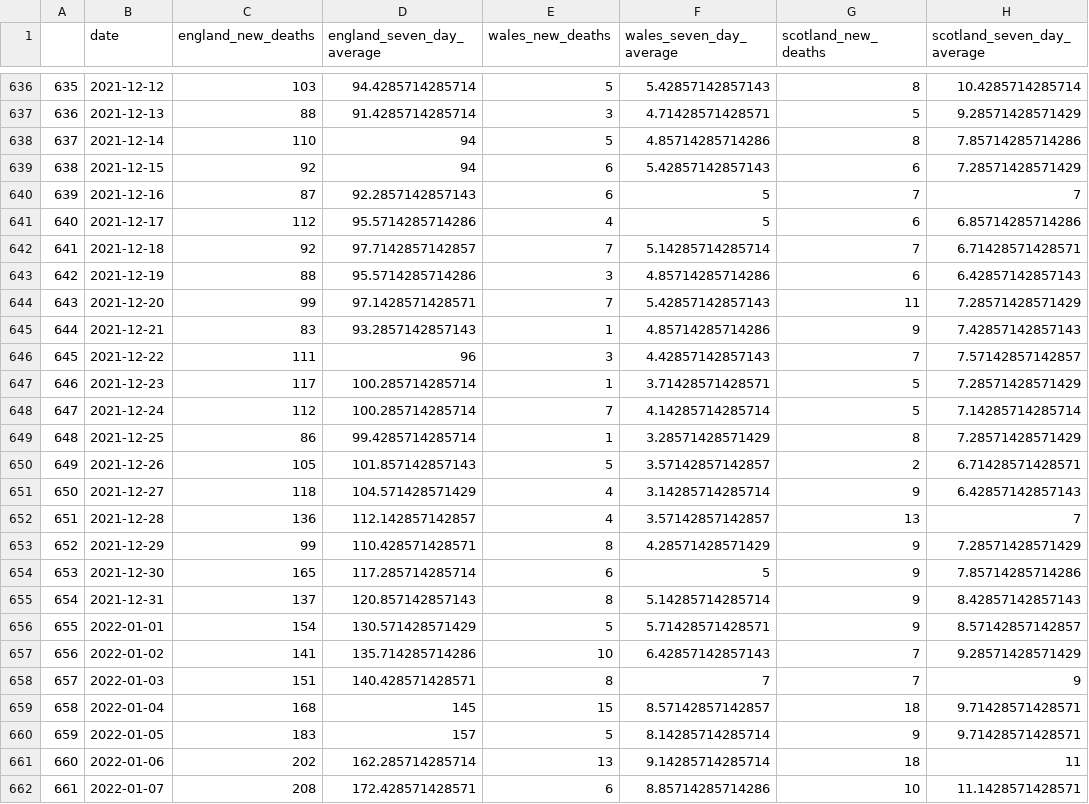
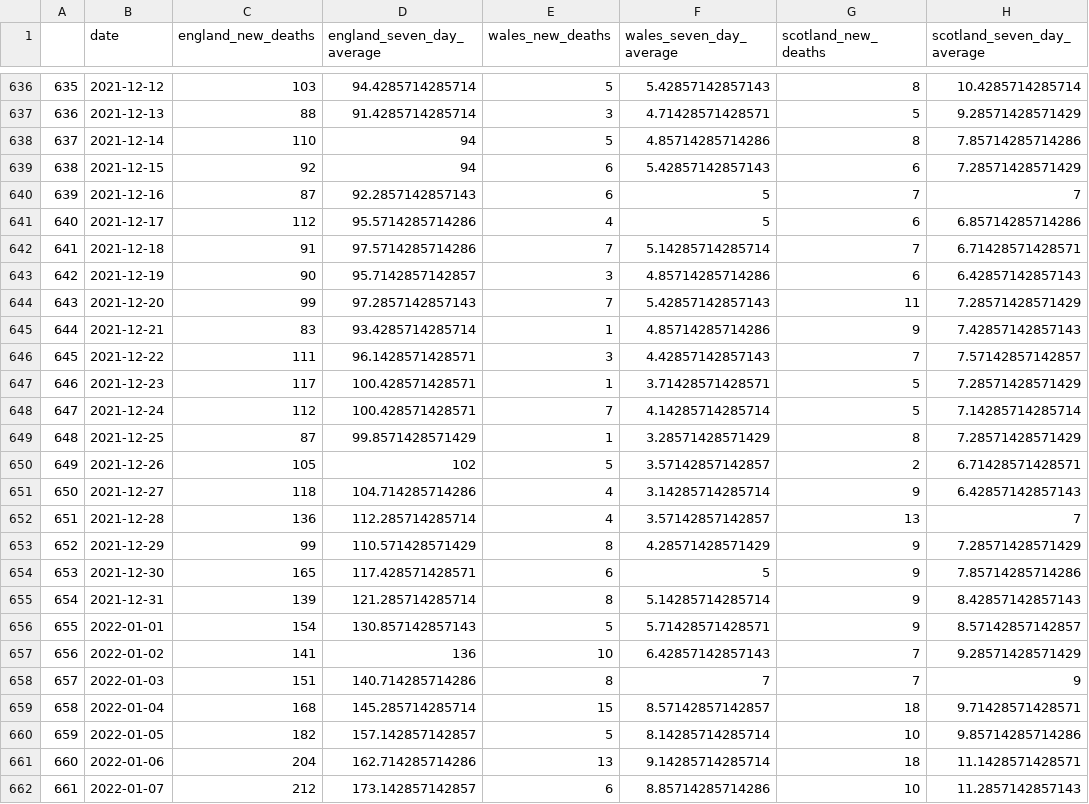
Before and after one commit to GWilloughby99/covid-automation, a CSV file: raw-data/deaths_nations.csv, drawn as a sheet; only a part is shown, gaps mark what is left out; the diff covers the shown part only; the diff names each change by its address in the sheet, - before the commit and + after, or states it on an @@ line.

```diff
--- a/raw-data/deaths_nations.csv
+++ b/raw-data/deaths_nations.csv
-C642 (england_new_deaths): 92
+C642 (england_new_deaths): 91
-D642 (england_seven_day_average): 97.7142857142857
+D642 (england_seven_day_average): 97.5714285714286
-C643 (england_new_deaths): 88
+C643 (england_new_deaths): 90
-D643 (england_seven_day_average): 95.5714285714286
+D643 (england_seven_day_average): 95.7142857142857
-D644 (england_seven_day_average): 97.1428571428571
+D644 (england_seven_day_average): 97.2857142857143
-D645 (england_seven_day_average): 93.2857142857143
+D645 (england_seven_day_average): 93.4285714285714
-D646 (england_seven_day_average): 96
+D646 (england_seven_day_average): 96.1428571428571
-D647:D648 (england_seven_day_average): 100.285714285714
+D647:D648 (england_seven_day_average): 100.428571428571
-C649 (england_new_deaths): 86
+C649 (england_new_deaths): 87
-D649 (england_seven_day_average): 99.4285714285714
+D649 (england_seven_day_average): 99.8571428571429
-D650 (england_seven_day_average): 101.857142857143
+D650 (england_seven_day_average): 102
-D651 (england_seven_day_average): 104.571428571429
+D651 (england_seven_day_average): 104.714285714286
-D652 (england_seven_day_average): 112.142857142857
+D652 (england_seven_day_average): 112.285714285714
-D653 (england_seven_day_average): 110.428571428571
+D653 (england_seven_day_average): 110.571428571429
-D654 (england_seven_day_average): 117.285714285714
+D654 (england_seven_day_average): 117.428571428571
-C655 (england_new_deaths): 137
+C655 (england_new_deaths): 139
-D655 (england_seven_day_average): 120.857142857143
+D655 (england_seven_day_average): 121.285714285714
-D656 (england_seven_day_average): 130.571428571429
+D656 (england_seven_day_average): 130.857142857143
-D657 (england_seven_day_average): 135.714285714286
+D657 (england_seven_day_average): 136
-D658 (england_seven_day_average): 140.428571428571
+D658 (england_seven_day_average): 140.714285714286
-D659 (england_seven_day_average): 145
+D659 (england_seven_day_average): 145.285714285714
-C660 (england_new_deaths): 183
+C660 (england_new_deaths): 182
-D660 (england_seven_day_average): 157
+D660 (england_seven_day_average): 157.142857142857
-G660 (scotland_new_deaths): 9
+G660 (scotland_new_deaths): 10
-H660 (scotland_seven_day_average): 9.71428571428571
+H660 (scotland_seven_day_average): 9.85714285714286
-C661 (england_new_deaths): 202
+C661 (england_new_deaths): 204
-D661 (england_seven_day_average): 162.285714285714
+D661 (england_seven_day_average): 162.714285714286
-H661 (scotland_seven_day_average): 11
+H661 (scotland_seven_day_average): 11.1428571428571
-C662 (england_new_deaths): 208
+C662 (england_new_deaths): 212
-D662 (england_seven_day_average): 172.428571428571
+D662 (england_seven_day_average): 173.142857142857
-H662 (scotland_seven_day_average): 11.1428571428571
+H662 (scotland_seven_day_average): 11.2857142857143
```
Also changed, not shown: 1 added row and 41 edited cells elsewhere in this file, raw-data/cases-uk.csv, raw-data/cases_by_age.csv, 13 other files.
